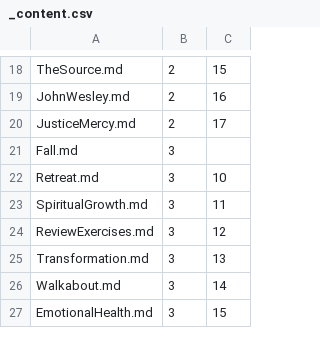
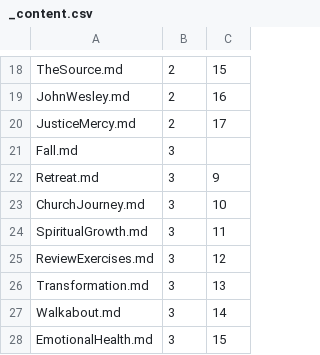
Before and after one commit to Mark-Seaman/DigitalOcean-2023, a CSV file: Documents/seamansguide.com/quest/_content.csv, drawn as a sheet; only a part is shown, gaps mark what is left out.

Commit message:
Split and edited Documents

```diff
--- a/Documents/seamansguide.com/quest/_content.csv
+++ b/Documents/seamansguide.com/quest/_content.csv
@@ -21,3 +21,4 @@ JusticeMercy.md,2,17
 Fall.md,3
-Retreat.md,3,10
+Retreat.md,3,9
+ChurchJourney.md,3,10
 SpiritualGrowth.md,3,11
```
Also changed, not shown: 11 other files.
